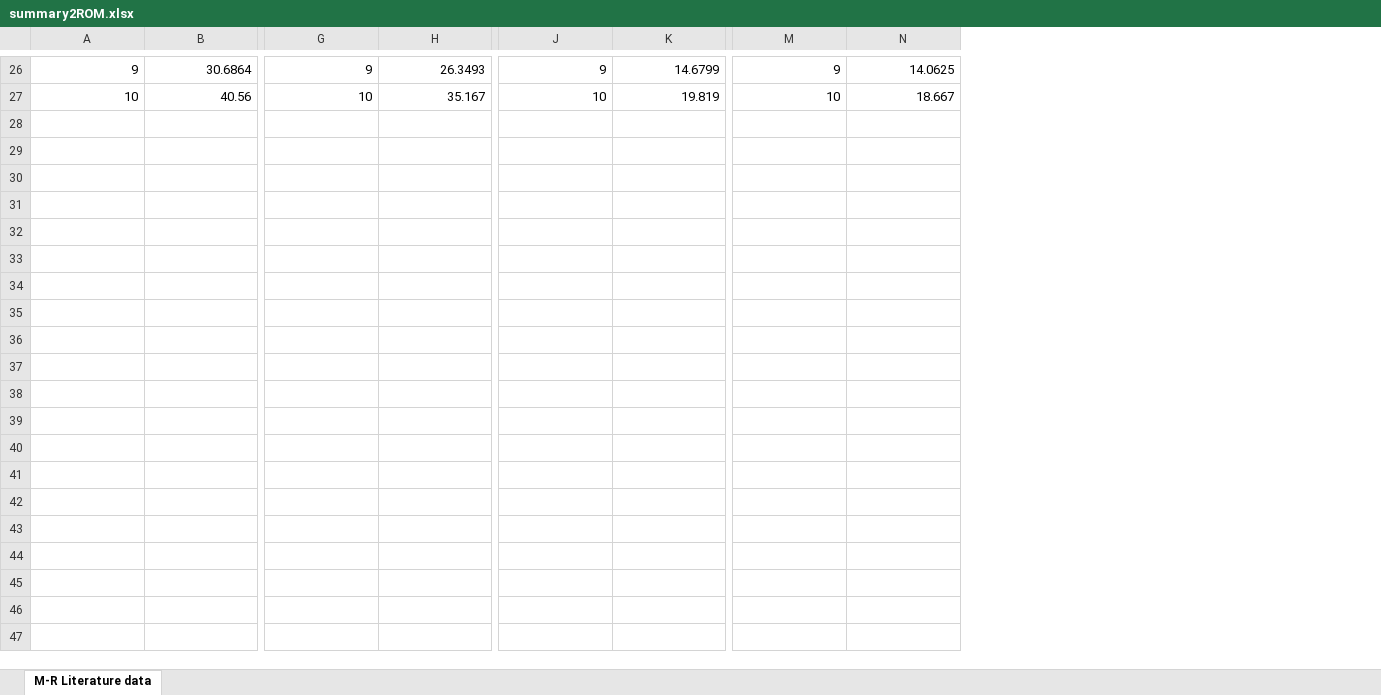
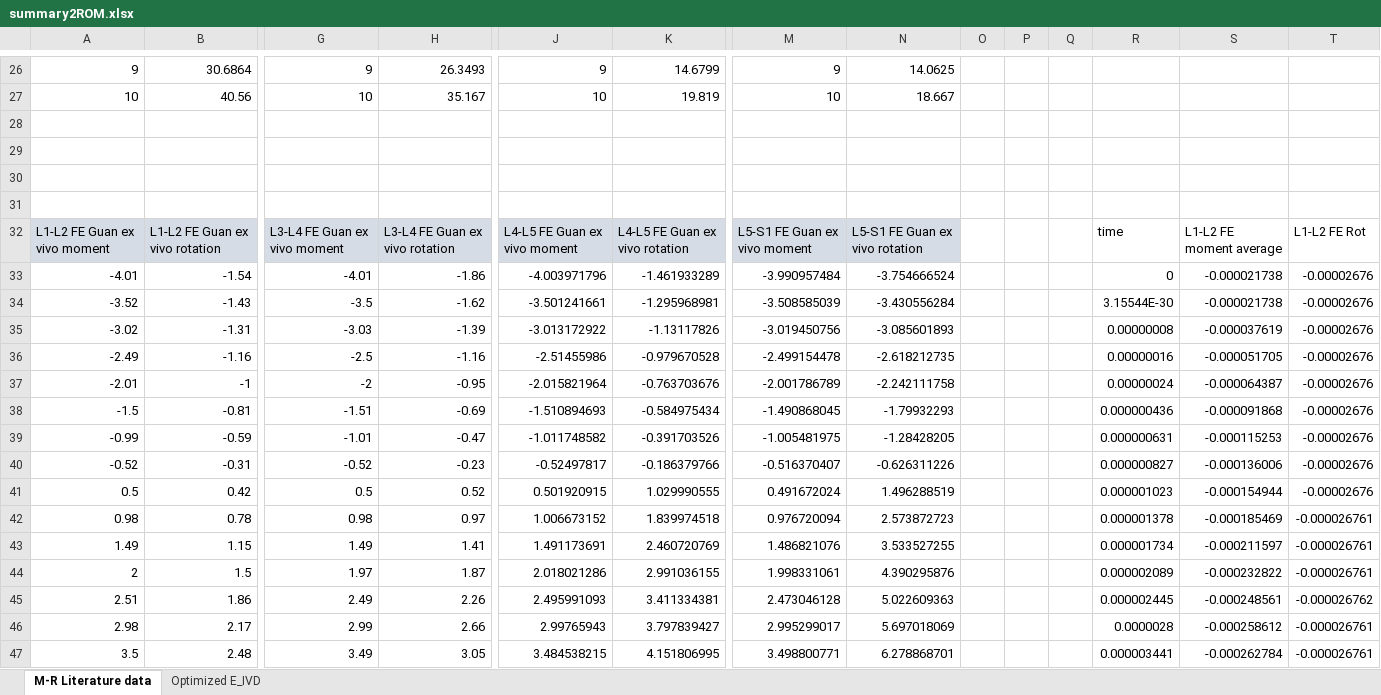
Before and after one commit to siril-teja/TIM-Control, an Excel workbook: Matlab/Simscape models/Reduced Order Model/summary2ROM.xlsx, sheet M-R Literature data, drawn as a sheet; only a part is shown, gaps mark what is left out; values as stored, in another font and other column widths than the file's, no borders; charts and pictures not drawn; rows hold the shown columns only; the diff covers the shown part only; the diff names each change by its address in the sheet, - before the commit and + after, or states it on an @@ line.

```diff
--- a/Matlab/Simscape models/Reduced Order Model/summary2ROM.xlsx (sheet M-R Literature data)
+++ b/Matlab/Simscape models/Reduced Order Model/summary2ROM.xlsx (sheet M-R Literature data)
+sheet tab: Optimized E_IVD
+column O, empty
+column P, empty
+column Q, empty
+column R, empty
+column S, empty
+column T, empty
+row 28: (empty)
+row 29: (empty)
+row 30: (empty)
+row 31: (empty)
+row 32: L1-L2 FE Guan ex vivo moment | L1-L2 FE Guan ex vivo rotation | L3-L4 FE Guan ex vivo moment | L3-L4 FE Guan ex vivo rotation | L4-L5 FE Guan ex vivo moment | L4-L5 FE Guan ex vivo rotation | L5-S1 FE Guan ex vivo moment | L5-S1 FE Guan ex vivo rotation |  |  |  | time | L1-L2 FE moment average | L1-L2 FE Rot
+row 33: -4.01 | -1.54 | -4.01 | -1.86 | -4.003971796 | -1.461933289 | -3.990957484 | -3.754666524 |  |  |  | 0 | -0.000021738 | -0.00002676
+row 34: -3.52 | -1.43 | -3.5 | -1.62 | -3.501241661 | -1.295968981 | -3.508585039 | -3.430556284 |  |  |  | 3.15544E-30 | -0.000021738 | -0.00002676
+row 35: -3.02 | -1.31 | -3.03 | -1.39 | -3.013172922 | -1.13117826 | -3.019450756 | -3.085601893 |  |  |  | 0.00000008 | -0.000037619 | -0.00002676
+row 36: -2.49 | -1.16 | -2.5 | -1.16 | -2.51455986 | -0.979670528 | -2.499154478 | -2.618212735 |  |  |  | 0.00000016 | -0.000051705 | -0.00002676
+row 37: -2.01 | -1 | -2 | -0.95 | -2.015821964 | -0.763703676 | -2.001786789 | -2.242111758 |  |  |  | 0.00000024 | -0.000064387 | -0.00002676
+row 38: -1.5 | -0.81 | -1.51 | -0.69 | -1.510894693 | -0.584975434 | -1.490868045 | -1.79932293 |  |  |  | 0.000000436 | -0.000091868 | -0.00002676
+row 39: -0.99 | -0.59 | -1.01 | -0.47 | -1.011748582 | -0.391703526 | -1.005481975 | -1.28428205 |  |  |  | 0.000000631 | -0.000115253 | -0.00002676
+row 40: -0.52 | -0.31 | -0.52 | -0.23 | -0.52497817 | -0.186379766 | -0.516370407 | -0.626311226 |  |  |  | 0.000000827 | -0.000136006 | -0.00002676
+row 41: 0.5 | 0.42 | 0.5 | 0.52 | 0.501920915 | 1.029990555 | 0.491672024 | 1.496288519 |  |  |  | 0.000001023 | -0.000154944 | -0.00002676
+row 42: 0.98 | 0.78 | 0.98 | 0.97 | 1.006673152 | 1.839974518 | 0.976720094 | 2.573872723 |  |  |  | 0.000001378 | -0.000185469 | -0.000026761
+row 43: 1.49 | 1.15 | 1.49 | 1.41 | 1.491173691 | 2.460720769 | 1.486821076 | 3.533527255 |  |  |  | 0.000001734 | -0.000211597 | -0.000026761
+row 44: 2 | 1.5 | 1.97 | 1.87 | 2.018021286 | 2.991036155 | 1.998331061 | 4.390295876 |  |  |  | 0.000002089 | -0.000232822 | -0.000026761
+row 45: 2.51 | 1.86 | 2.49 | 2.26 | 2.495991093 | 3.411334381 | 2.473046128 | 5.022609363 |  |  |  | 0.000002445 | -0.000248561 | -0.000026762
+row 46: 2.98 | 2.17 | 2.99 | 2.66 | 2.99765943 | 3.797839427 | 2.995299017 | 5.697018069 |  |  |  | 0.0000028 | -0.000258612 | -0.000026761
+row 47: 3.5 | 2.48 | 3.49 | 3.05 | 3.484538215 | 4.151806995 | 3.498800771 | 6.278868701 |  |  |  | 0.000003441 | -0.000262784 | -0.000026761
```
Also changed, not shown: 450 added rows elsewhere in this sheet, charts or pictures, Matlab/Simscape models/Reduced Order Model/summaryROMmodel.xlsx, 2 other files.
